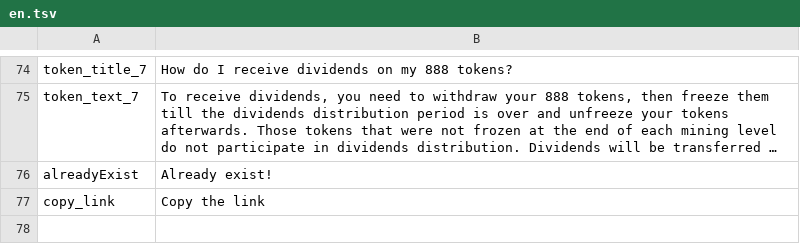
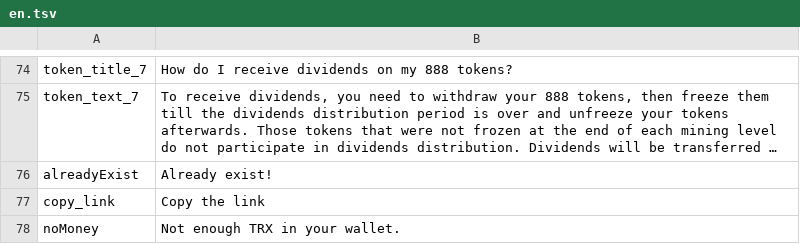
Before and after one commit to 888tron/tronGamesClient, a TSV file: locale/en.tsv, drawn as a sheet; only a part is shown, gaps mark what is left out; long unchanged cells end in …; the diff names each change by its address in the sheet, - before the commit and + after, or states it on an @@ line.

```diff
--- a/locale/en.tsv
+++ b/locale/en.tsv
+row 78: noMoney | Not enough TRX in your wallet.
```
Also changed, not shown: locale/ru.tsv, 2 other files.
